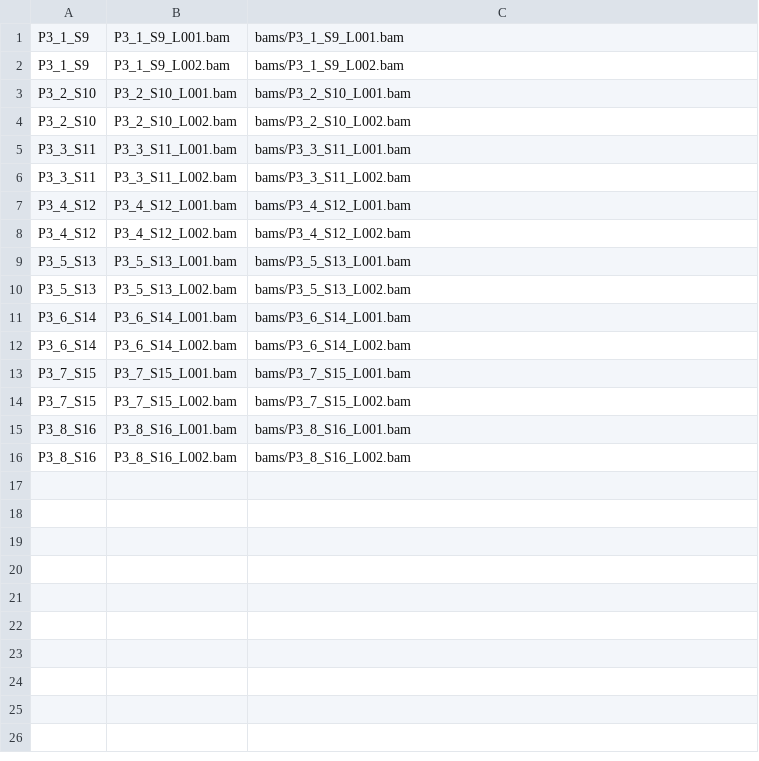
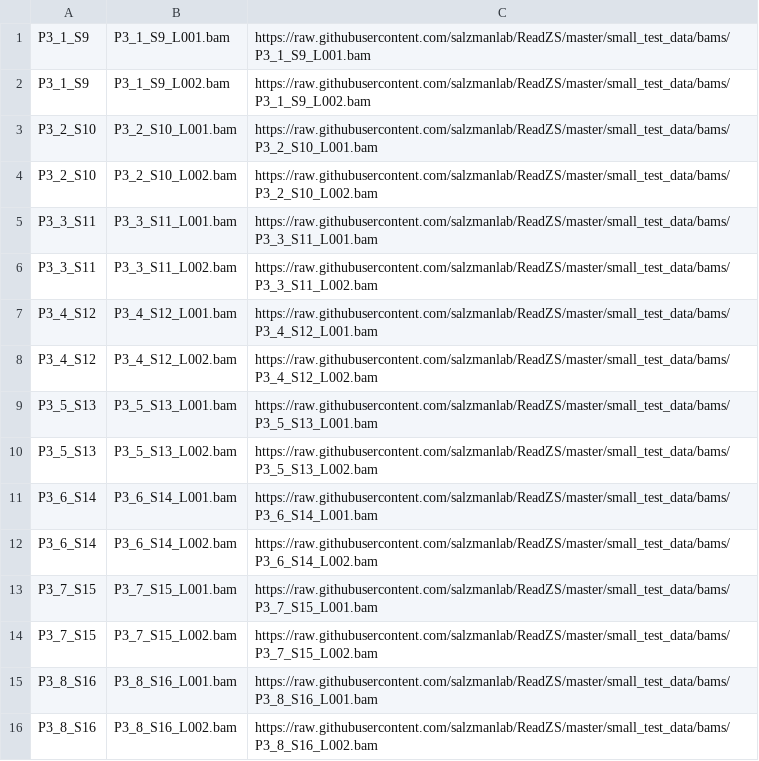
Before and after one commit to salzman-lab/ReadZS, a CSV file: small_test_data/samplesheet.csv, drawn as a sheet.

Commit message:
modify test data

```diff
--- a/small_test_data/samplesheet.csv
+++ b/small_test_data/samplesheet.csv
@@ -1,16 +1,16 @@
-P3_1_S9,P3_1_S9_L001.bam,bams/P3_1_S9_L001.bam
-P3_1_S9,P3_1_S9_L002.bam,bams/P3_1_S9_L002.bam
-P3_2_S10,P3_2_S10_L001.bam,bams/P3_2_S10_L001.bam
-P3_2_S10,P3_2_S10_L002.bam,bams/P3_2_S10_L002.bam
-P3_3_S11,P3_3_S11_L001.bam,bams/P3_3_S11_L001.bam
-P3_3_S11,P3_3_S11_L002.bam,bams/P3_3_S11_L002.bam
-P3_4_S12,P3_4_S12_L001.bam,bams/P3_4_S12_L001.bam
-P3_4_S12,P3_4_S12_L002.bam,bams/P3_4_S12_L002.bam
-P3_5_S13,P3_5_S13_L001.bam,bams/P3_5_S13_L001.bam
-P3_5_S13,P3_5_S13_L002.bam,bams/P3_5_S13_L002.bam
-P3_6_S14,P3_6_S14_L001.bam,bams/P3_6_S14_L001.bam
-P3_6_S14,P3_6_S14_L002.bam,bams/P3_6_S14_L002.bam
-P3_7_S15,P3_7_S15_L001.bam,bams/P3_7_S15_L001.bam
-P3_7_S15,P3_7_S15_L002.bam,bams/P3_7_S15_L002.bam
-P3_8_S16,P3_8_S16_L001.bam,bams/P3_8_S16_L001.bam
-P3_8_S16,P3_8_S16_L002.bam,bams/P3_8_S16_L002.bam
+P3_1_S9,P3_1_S9_L001.bam,https://raw.githubusercontent.com/salzmanlab/ReadZS/master/small_test_data/bams/P3_1_S9_L001.bam
+P3_1_S9,P3_1_S9_L002.bam,https://raw.githubusercontent.com/salzmanlab/ReadZS/master/small_test_data/bams/P3_1_S9_L002.bam
+P3_2_S10,P3_2_S10_L001.bam,https://raw.githubusercontent.com/salzmanlab/ReadZS/master/small_test_data/bams/P3_2_S10_L001.bam
+P3_2_S10,P3_2_S10_L002.bam,https://raw.githubusercontent.com/salzmanlab/ReadZS/master/small_test_data/bams/P3_2_S10_L002.bam
+P3_3_S11,P3_3_S11_L001.bam,https://raw.githubusercontent.com/salzmanlab/ReadZS/master/small_test_data/bams/P3_3_S11_L001.bam
+P3_3_S11,P3_3_S11_L002.bam,https://raw.githubusercontent.com/salzmanlab/ReadZS/master/small_test_data/bams/P3_3_S11_L002.bam
+P3_4_S12,P3_4_S12_L001.bam,https://raw.githubusercontent.com/salzmanlab/ReadZS/master/small_test_data/bams/P3_4_S12_L001.bam
+P3_4_S12,P3_4_S12_L002.bam,https://raw.githubusercontent.com/salzmanlab/ReadZS/master/small_test_data/bams/P3_4_S12_L002.bam
+P3_5_S13,P3_5_S13_L001.bam,https://raw.githubusercontent.com/salzmanlab/ReadZS/master/small_test_data/bams/P3_5_S13_L001.bam
+P3_5_S13,P3_5_S13_L002.bam,https://raw.githubusercontent.com/salzmanlab/ReadZS/master/small_test_data/bams/P3_5_S13_L002.bam
+P3_6_S14,P3_6_S14_L001.bam,https://raw.githubusercontent.com/salzmanlab/ReadZS/master/small_test_data/bams/P3_6_S14_L001.bam
+P3_6_S14,P3_6_S14_L002.bam,https://raw.githubusercontent.com/salzmanlab/ReadZS/master/small_test_data/bams/P3_6_S14_L002.bam
+P3_7_S15,P3_7_S15_L001.bam,https://raw.githubusercontent.com/salzmanlab/ReadZS/master/small_test_data/bams/P3_7_S15_L001.bam
+P3_7_S15,P3_7_S15_L002.bam,https://raw.githubusercontent.com/salzmanlab/ReadZS/master/small_test_data/bams/P3_7_S15_L002.bam
+P3_8_S16,P3_8_S16_L001.bam,https://raw.githubusercontent.com/salzmanlab/ReadZS/master/small_test_data/bams/P3_8_S16_L001.bam
+P3_8_S16,P3_8_S16_L002.bam,https://raw.githubusercontent.com/salzmanlab/ReadZS/master/small_test_data/bams/P3_8_S16_L002.bam
```
Also changed, not shown: 1 other file.
